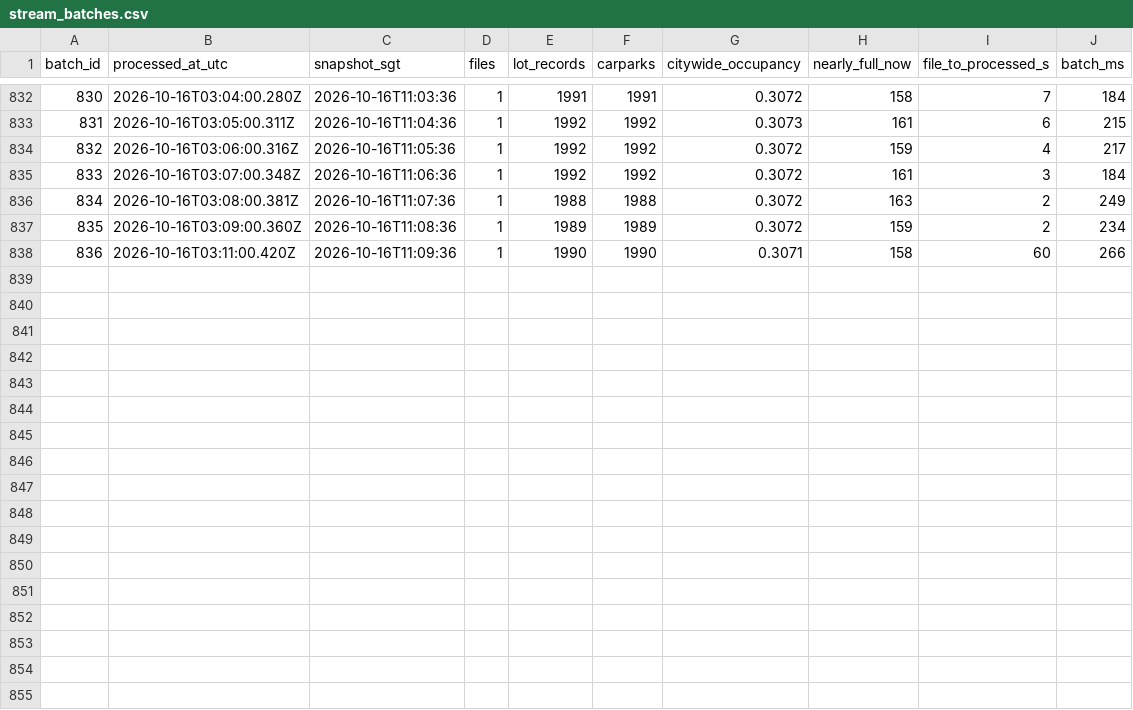
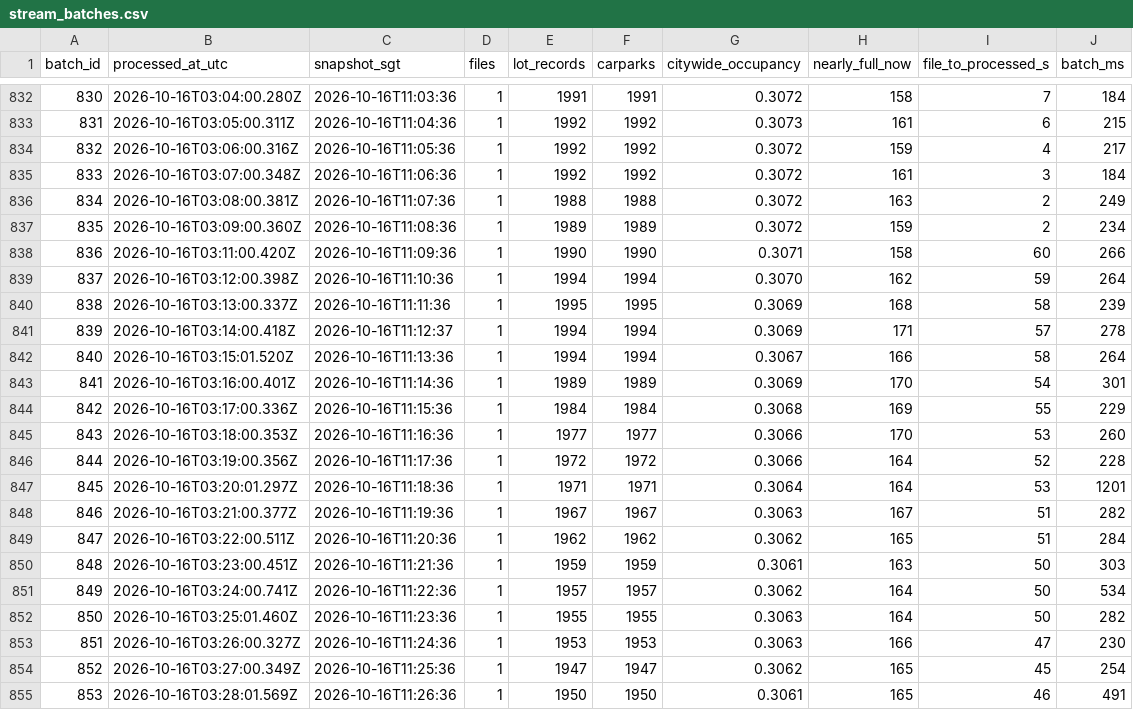
Before and after one commit to NutZz1/ParkSense, a CSV file: outputs/metrics/stream_batches.csv, drawn as a sheet; only a part is shown, gaps mark what is left out; the diff names each change by its address in the sheet, - before the commit and + after, or states it on an @@ line.

```diff
--- a/outputs/metrics/stream_batches.csv
+++ b/outputs/metrics/stream_batches.csv
+row 839: 837 | 2026-10-16T03:12:00.398Z | 2026-10-16T11:10:36 | 1 | 1994 | 1994 | 0.3070 | 162 | 59 | 264
+row 840: 838 | 2026-10-16T03:13:00.337Z | 2026-10-16T11:11:36 | 1 | 1995 | 1995 | 0.3069 | 168 | 58 | 239
+row 841: 839 | 2026-10-16T03:14:00.418Z | 2026-10-16T11:12:37 | 1 | 1994 | 1994 | 0.3069 | 171 | 57 | 278
+row 842: 840 | 2026-10-16T03:15:01.520Z | 2026-10-16T11:13:36 | 1 | 1994 | 1994 | 0.3067 | 166 | 58 | 264
+row 843: 841 | 2026-10-16T03:16:00.401Z | 2026-10-16T11:14:36 | 1 | 1989 | 1989 | 0.3069 | 170 | 54 | 301
+row 844: 842 | 2026-10-16T03:17:00.336Z | 2026-10-16T11:15:36 | 1 | 1984 | 1984 | 0.3068 | 169 | 55 | 229
+row 845: 843 | 2026-10-16T03:18:00.353Z | 2026-10-16T11:16:36 | 1 | 1977 | 1977 | 0.3066 | 170 | 53 | 260
+row 846: 844 | 2026-10-16T03:19:00.356Z | 2026-10-16T11:17:36 | 1 | 1972 | 1972 | 0.3066 | 164 | 52 | 228
+row 847: 845 | 2026-10-16T03:20:01.297Z | 2026-10-16T11:18:36 | 1 | 1971 | 1971 | 0.3064 | 164 | 53 | 1201
+row 848: 846 | 2026-10-16T03:21:00.377Z | 2026-10-16T11:19:36 | 1 | 1967 | 1967 | 0.3063 | 167 | 51 | 282
+row 849: 847 | 2026-10-16T03:22:00.511Z | 2026-10-16T11:20:36 | 1 | 1962 | 1962 | 0.3062 | 165 | 51 | 284
+row 850: 848 | 2026-10-16T03:23:00.451Z | 2026-10-16T11:21:36 | 1 | 1959 | 1959 | 0.3061 | 163 | 50 | 303
+row 851: 849 | 2026-10-16T03:24:00.741Z | 2026-10-16T11:22:36 | 1 | 1957 | 1957 | 0.3062 | 164 | 50 | 534
+row 852: 850 | 2026-10-16T03:25:01.460Z | 2026-10-16T11:23:36 | 1 | 1955 | 1955 | 0.3063 | 164 | 50 | 282
+row 853: 851 | 2026-10-16T03:26:00.327Z | 2026-10-16T11:24:36 | 1 | 1953 | 1953 | 0.3063 | 166 | 47 | 230
+row 854: 852 | 2026-10-16T03:27:00.349Z | 2026-10-16T11:25:36 | 1 | 1947 | 1947 | 0.3062 | 165 | 45 | 254
+row 855: 853 | 2026-10-16T03:28:01.569Z | 2026-10-16T11:26:36 | 1 | 1950 | 1950 | 0.3061 | 165 | 46 | 491
```
Also changed, not shown: outputs/logs/api_calls.csv, outputs/metrics/poller_stats.csv, 30 other files.
